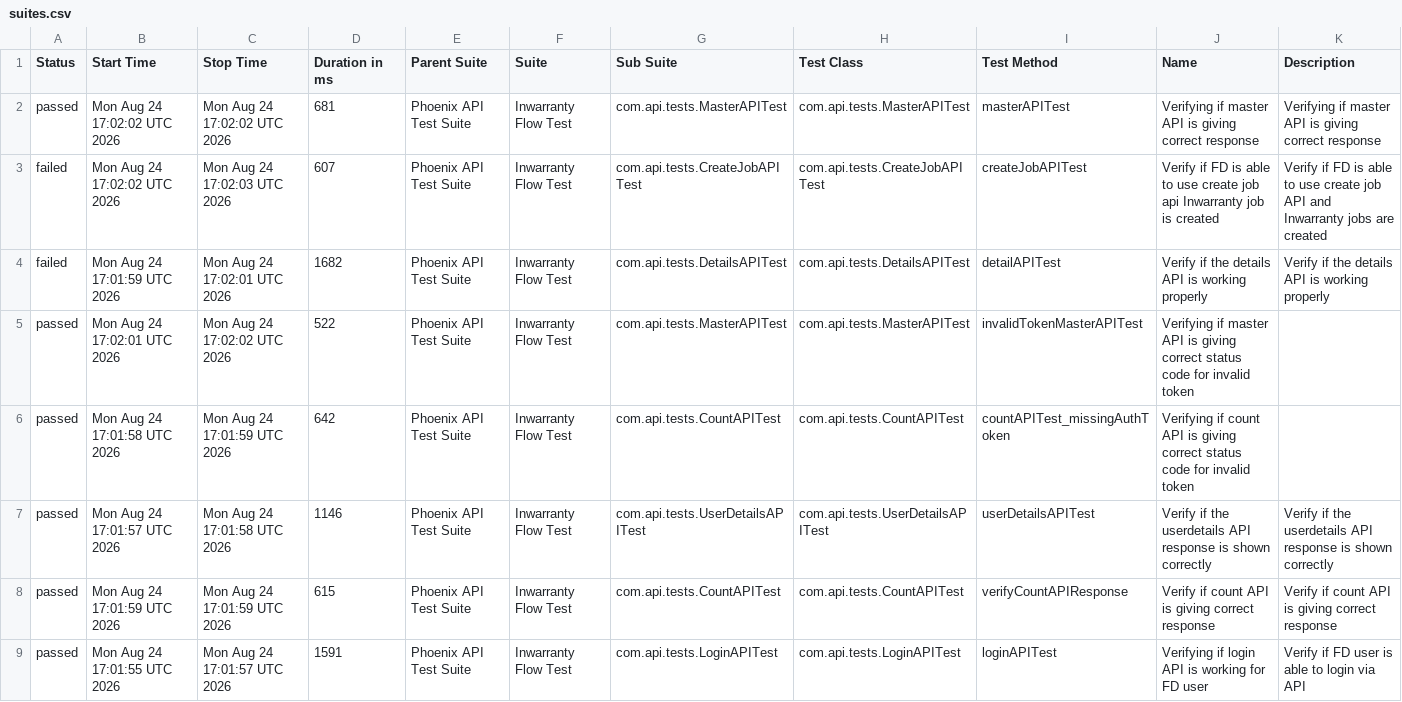
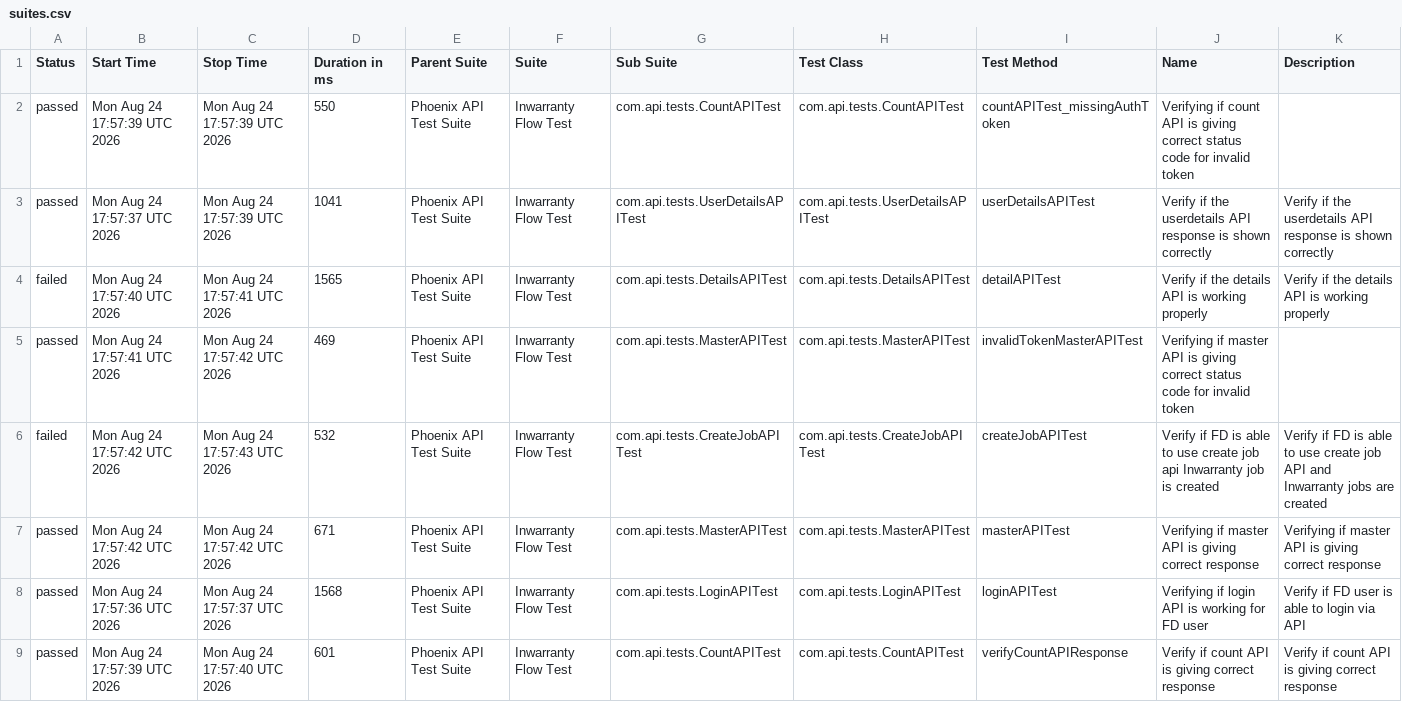
Before and after one commit to Zulminan/PhoenixTestAutomationFramework, a CSV file: data/suites.csv, drawn as a sheet.

```diff
--- a/data/suites.csv
+++ b/data/suites.csv
@@ -1,9 +1,9 @@
 "Status","Start Time","Stop Time","Duration in ms","Parent Suite","Suite","Sub Suite","Test Class","Test Method","Name","Description"
-"passed","Mon Aug 24 17:02:02 UTC 2026","Mon Aug 24 17:02:02 UTC 2026","681","Phoenix API Test Suite","Inwarranty Flow Test","com.api.tests.MasterAPITest","com.api.tests.MasterAPITest","masterAPITest","Verifying if master API is giving correct response","Verifying if master API is giving correct response"
-"failed","Mon Aug 24 17:02:02 UTC 2026","Mon Aug 24 17:02:03 UTC 2026","607","Phoenix API Test Suite","Inwarranty Flow Test","com.api.tests.CreateJobAPITest","com.api.tests.CreateJobAPITest","createJobAPITest","Verify if FD is able to use create job api Inwarranty job is created","Verify if FD is able to use create job API and Inwarranty jobs are created"
-"failed","Mon Aug 24 17:01:59 UTC 2026","Mon Aug 24 17:02:01 UTC 2026","1682","Phoenix API Test Suite","Inwarranty Flow Test","com.api.tests.DetailsAPITest","com.api.tests.DetailsAPITest","detailAPITest","Verify if the details API is working properly","Verify if the details API is working properly"
-"passed","Mon Aug 24 17:02:01 UTC 2026","Mon Aug 24 17:02:02 UTC 2026","522","Phoenix API Test Suite","Inwarranty Flow Test","com.api.tests.MasterAPITest","com.api.tests.MasterAPITest","invalidTokenMasterAPITest","Verifying if master API is giving correct status code for invalid token",""
-"passed","Mon Aug 24 17:01:58 UTC 2026","Mon Aug 24 17:01:59 UTC 2026","642","Phoenix API Test Suite","Inwarranty Flow Test","com.api.tests.CountAPITest","com.api.tests.CountAPITest","countAPITest_missingAuthToken","Verifying if count API is giving correct status code for invalid token",""
-"passed","Mon Aug 24 17:01:57 UTC 2026","Mon Aug 24 17:01:58 UTC 2026","1146","Phoenix API Test Suite","Inwarranty Flow Test","com.api.tests.UserDetailsAPITest","com.api.tests.UserDetailsAPITest","userDetailsAPITest","Verify if the userdetails API response is shown correctly","Verify if the userdetails API response is shown correctly"
-"passed","Mon Aug 24 17:01:59 UTC 2026","Mon Aug 24 17:01:59 UTC 2026","615","Phoenix API Test Suite","Inwarranty Flow Test","com.api.tests.CountAPITest","com.api.tests.CountAPITest","verifyCountAPIResponse","Verify if count API is giving correct response","Verify if count API is giving correct response"
-"passed","Mon Aug 24 17:01:55 UTC 2026","Mon Aug 24 17:01:57 UTC 2026","1591","Phoenix API Test Suite","Inwarranty Flow Test","com.api.tests.LoginAPITest","com.api.tests.LoginAPITest","loginAPITest","Verifying if login API is working for FD user","Verify if FD user is able to login via API"
+"passed","Mon Aug 24 17:57:39 UTC 2026","Mon Aug 24 17:57:39 UTC 2026","550","Phoenix API Test Suite","Inwarranty Flow Test","com.api.tests.CountAPITest","com.api.tests.CountAPITest","countAPITest_missingAuthToken","Verifying if count API is giving correct status code for invalid token",""
+"passed","Mon Aug 24 17:57:37 UTC 2026","Mon Aug 24 17:57:39 UTC 2026","1041","Phoenix API Test Suite","Inwarranty Flow Test","com.api.tests.UserDetailsAPITest","com.api.tests.UserDetailsAPITest","userDetailsAPITest","Verify if the userdetails API response is shown correctly","Verify if the userdetails API response is shown correctly"
+"failed","Mon Aug 24 17:57:40 UTC 2026","Mon Aug 24 17:57:41 UTC 2026","1565","Phoenix API Test Suite","Inwarranty Flow Test","com.api.tests.DetailsAPITest","com.api.tests.DetailsAPITest","detailAPITest","Verify if the details API is working properly","Verify if the details API is working properly"
+"passed","Mon Aug 24 17:57:41 UTC 2026","Mon Aug 24 17:57:42 UTC 2026","469","Phoenix API Test Suite","Inwarranty Flow Test","com.api.tests.MasterAPITest","com.api.tests.MasterAPITest","invalidTokenMasterAPITest","Verifying if master API is giving correct status code for invalid token",""
+"failed","Mon Aug 24 17:57:42 UTC 2026","Mon Aug 24 17:57:43 UTC 2026","532","Phoenix API Test Suite","Inwarranty Flow Test","com.api.tests.CreateJobAPITest","com.api.tests.CreateJobAPITest","createJobAPITest","Verify if FD is able to use create job api Inwarranty job is created","Verify if FD is able to use create job API and Inwarranty jobs are created"
+"passed","Mon Aug 24 17:57:42 UTC 2026","Mon Aug 24 17:57:42 UTC 2026","671","Phoenix API Test Suite","Inwarranty Flow Test","com.api.tests.MasterAPITest","com.api.tests.MasterAPITest","masterAPITest","Verifying if master API is giving correct response","Verifying if master API is giving correct response"
+"passed","Mon Aug 24 17:57:36 UTC 2026","Mon Aug 24 17:57:37 UTC 2026","1568","Phoenix API Test Suite","Inwarranty Flow Test","com.api.tests.LoginAPITest","com.api.tests.LoginAPITest","loginAPITest","Verifying if login API is working for FD user","Verify if FD user is able to login via API"
+"passed","Mon Aug 24 17:57:39 UTC 2026","Mon Aug 24 17:57:40 UTC 2026","601","Phoenix API Test Suite","Inwarranty Flow Test","com.api.tests.CountAPITest","com.api.tests.CountAPITest","verifyCountAPIResponse","Verify if count API is giving correct response","Verify if count API is giving correct response"
```
Also changed, not shown: data/behaviors.csv, 55 other files.
